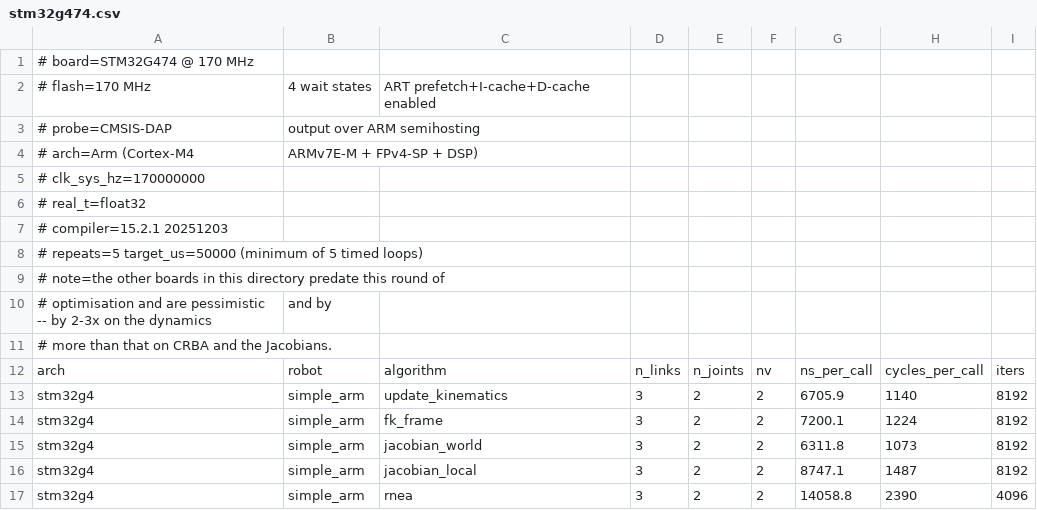
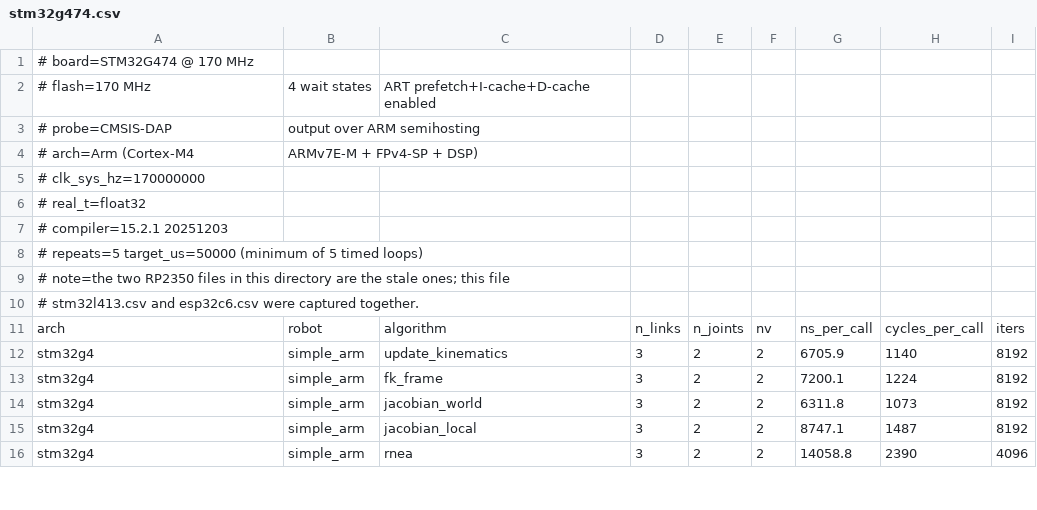
Before and after one commit to YueWang996/robot-dynamics-c, a CSV file: benchmark/results/stm32g474.csv, drawn as a sheet; only a part is shown.

```diff
--- a/benchmark/results/stm32g474.csv
+++ b/benchmark/results/stm32g474.csv
@@ -8,5 +8,4 @@
 # repeats=5 target_us=50000 (minimum of 5 timed loops)
-# note=the other boards in this directory predate this round of
-#   optimisation and are pessimistic -- by 2-3x on the dynamics, and by
-#   more than that on CRBA and the Jacobians.
+# note=the two RP2350 files in this directory are the stale ones; this file,
+#   stm32l413.csv and esp32c6.csv were captured together.
 arch,robot,algorithm,n_links,n_joints,nv,ns_per_call,cycles_per_call,iters
```
Also changed, not shown: benchmark/results/esp32c6.csv, benchmark/results/stm32l413.csv, 2 other files.
